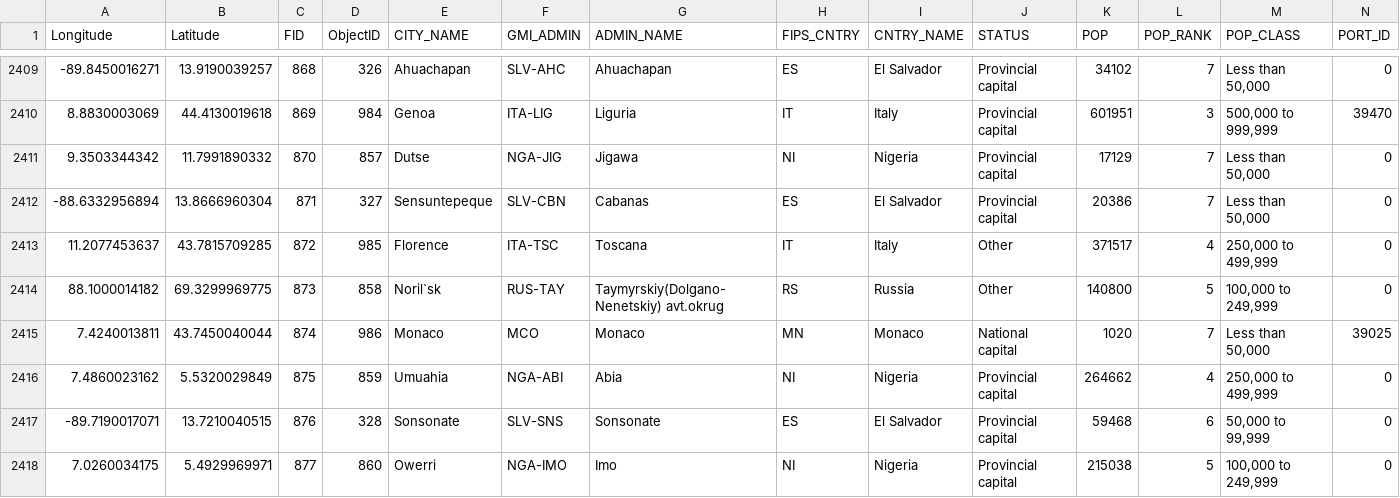
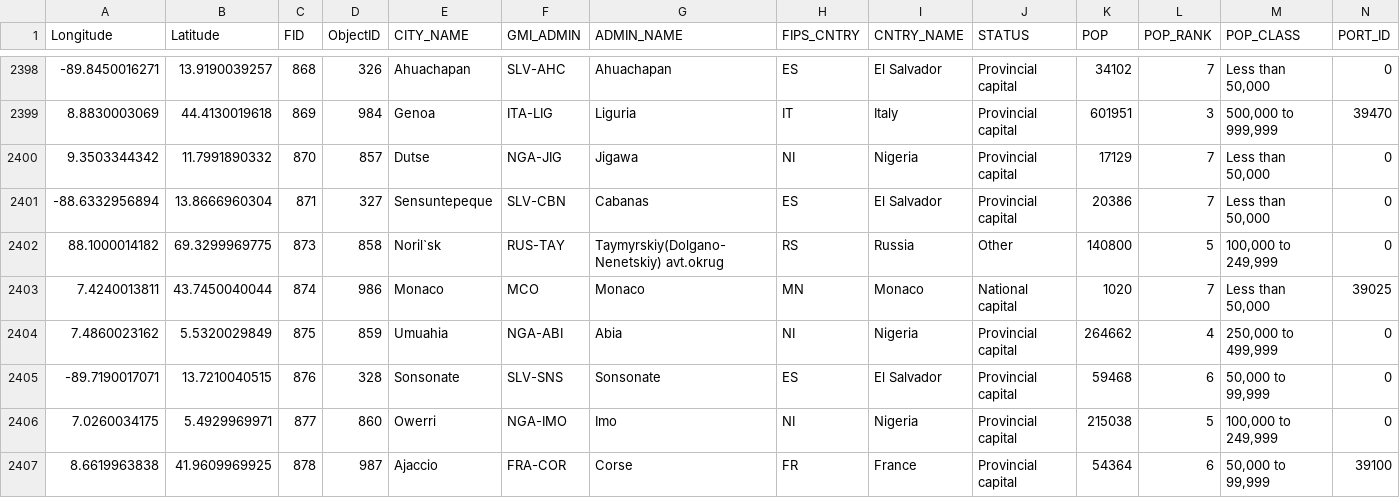
Before and after one commit to PandaTime/modelbox, a CSV file: World_Cities.csv, drawn as a sheet; only a part is shown, gaps mark what is left out; the shorter side is filled out with more unchanged rows; rows hold the shown columns only; the diff covers the shown part only; the diff names each change by its address in the sheet, - before the commit and + after, or states it on an @@ line.

```diff
--- a/World_Cities.csv
+++ b/World_Cities.csv
-row 2413: 11.2077453637 | 43.7815709285 | 872 | 985 | Florence | ITA-TSC | Toscana | IT | Italy | Other | 371517 | 4 | 250,000 to 499,999 | 0
```
Also changed, not shown: 11 removed rows elsewhere in this file.
